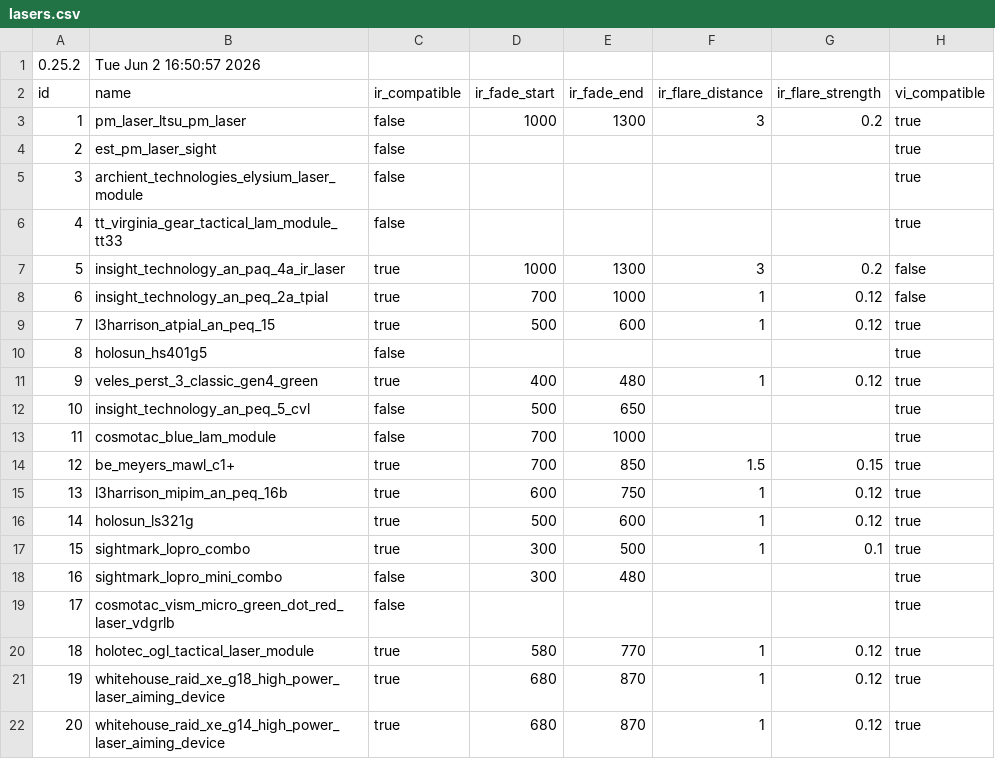
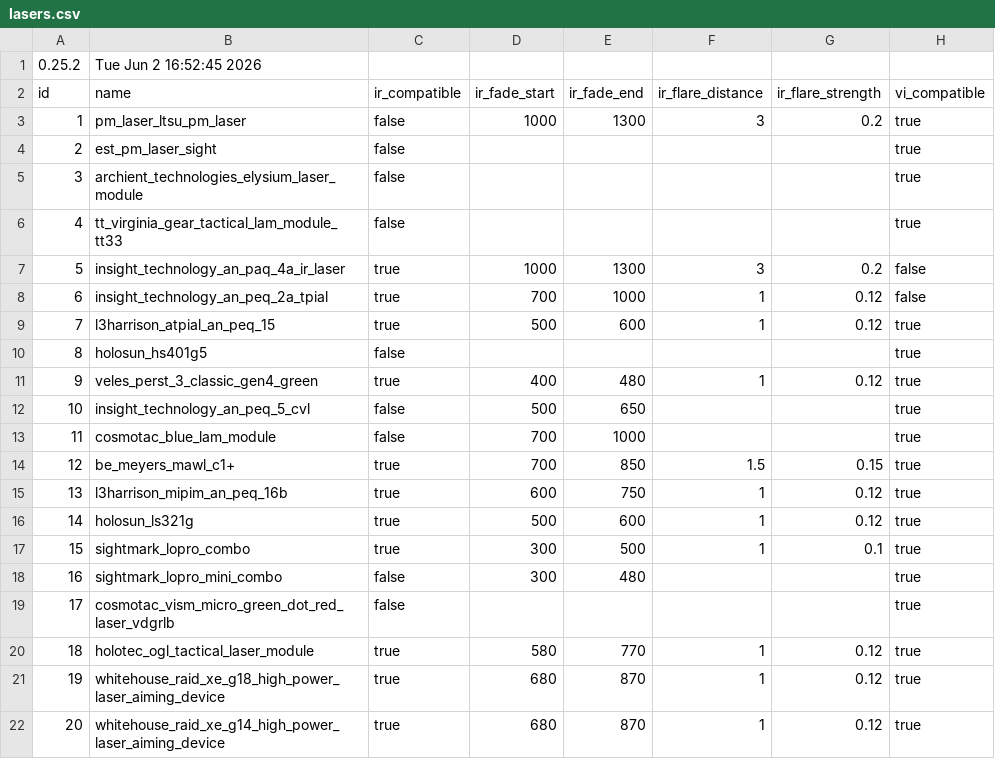
Before and after one commit to recoil-group/deadline-balancing, a CSV file: lasers.csv, drawn as a sheet; only a part is shown; the diff names each change by its address in the sheet, - before the commit and + after, or states it on an @@ line.

Commit message:
Update lasers.csv

```diff
--- a/lasers.csv
+++ b/lasers.csv
-B1 (name): Tue Jun 2 16:50:57 2026
+B1 (name): Tue Jun 2 16:52:45 2026
```
